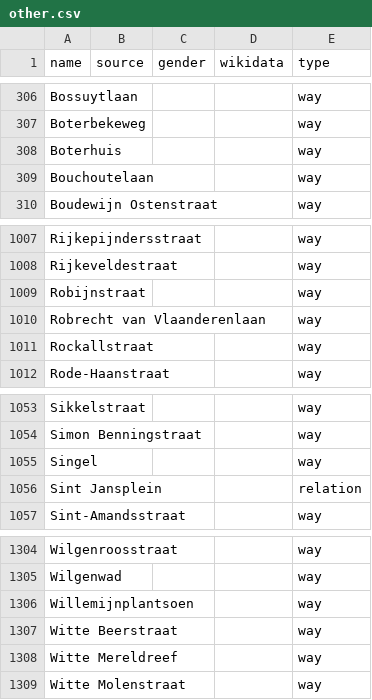
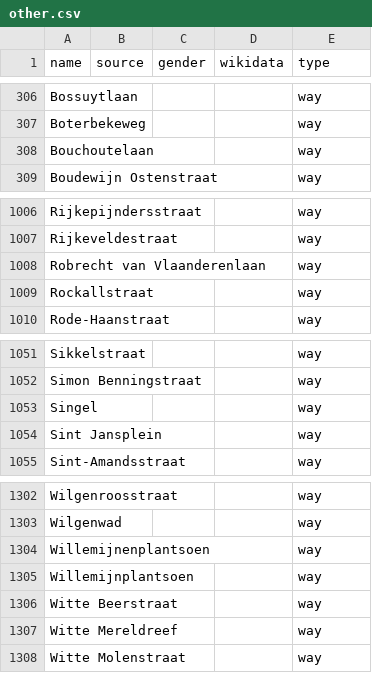
Before and after one commit to EqualStreetNames/equalstreetnames-brugge, a CSV file: data/other.csv, drawn as a sheet; only a part is shown, gaps mark what is left out.

```diff
--- a/data/other.csv
+++ b/data/other.csv
@@ -307,3 +307,2 @@ Bossuytlaan,,,,way
 Boterbekeweg,,,,way
-Boterhuis,,,,way
 Bouchoutelaan,,,,way
@@ -1008,3 +1007,2 @@ Rijkepijndersstraat,,,,way
 Rijkeveldestraat,,,,way
-Robijnstraat,,,,way
 "Robrecht van Vlaanderenlaan",,,,way
@@ -1055,3 +1053,3 @@ Sikkelstraat,,,,way
 Singel,,,,way
-"Sint Jansplein",,,,relation
+"Sint Jansplein",,,,way
 Sint-Amandsstraat,,,,way
@@ -1305,2 +1303,3 @@ Wilgenroosstraat,,,,way
 Wilgenwad,,,,way
+Willemijnenplantsoen,,,,way
 Willemijnplantsoen,,,,way
```
Also changed, not shown: data/gender.csv, 3 other files.
